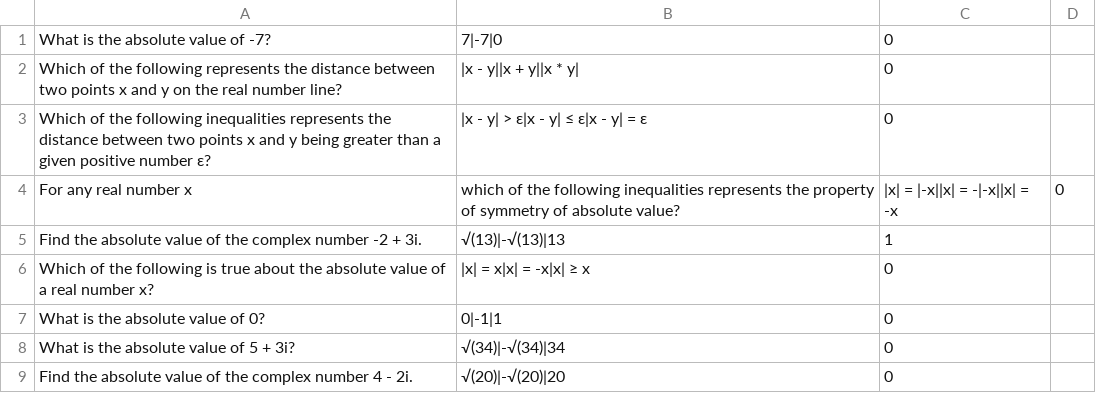
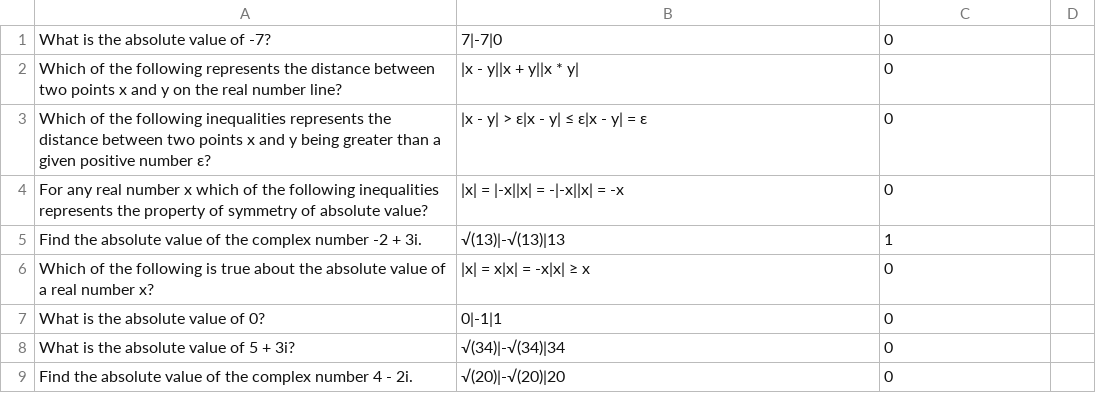
Before and after one commit to aboocher/aboocher.github.io, a CSV file: questions.csv, drawn as a sheet; removed rows and columns are numbered as before the commit, all else as after; the diff names each change by its address in the sheet, - before the commit and + after, or states it on an @@ line.

Commit message:
Update questions.csv

```diff
--- a/questions.csv
+++ b/questions.csv
-row 4: For any real number x | which of the following inequalities represents the property of symmetry of absolute value? | |x| = |-x||x| = -|-x||x| = -x | 0
+row 4: For any real number x which of the following inequalities represents the property of symmetry of absolute value? | |x| = |-x||x| = -|-x||x| = -x | 0
```
